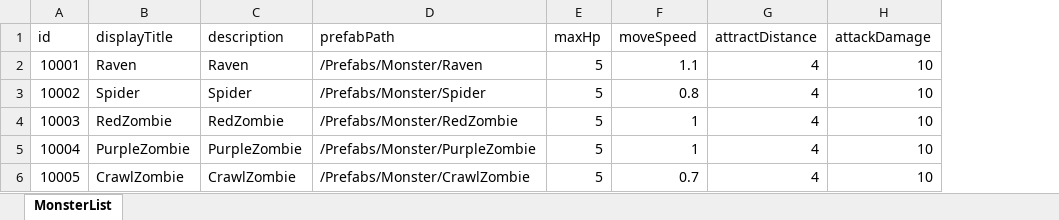
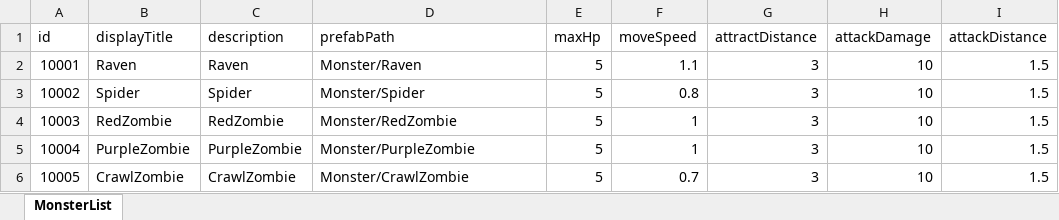
Before and after one commit to tes0909/IN-YOU, an Excel workbook: Assets/Resources/Excels/MonsterSheets.xlsx, sheet MonsterList, drawn as a sheet; only a part is shown; values as stored, in another font and other column widths than the file's, no borders; the diff names each change by its address in the sheet, - before the commit and + after, or states it on an @@ line.

Commit message:
[Fix] Monster관련 오류 수정

```diff
--- a/Assets/Resources/Excels/MonsterSheets.xlsx (sheet MonsterList)
+++ b/Assets/Resources/Excels/MonsterSheets.xlsx (sheet MonsterList)
+column I (attackDistance), rows 2-6: all 1.5
-D2 (prefabPath): /Prefabs/Monster/Raven
+D2 (prefabPath): Monster/Raven
-G2:G6 (attractDistance): 4
+G2:G6 (attractDistance): 3
-D3 (prefabPath): /Prefabs/Monster/Spider
+D3 (prefabPath): Monster/Spider
-D4 (prefabPath): /Prefabs/Monster/RedZombie
+D4 (prefabPath): Monster/RedZombie
-D5 (prefabPath): /Prefabs/Monster/PurpleZombie
+D5 (prefabPath): Monster/PurpleZombie
-D6 (prefabPath): /Prefabs/Monster/CrawlZombie
+D6 (prefabPath): Monster/CrawlZombie
```
Also changed, not shown: 14 other files.
